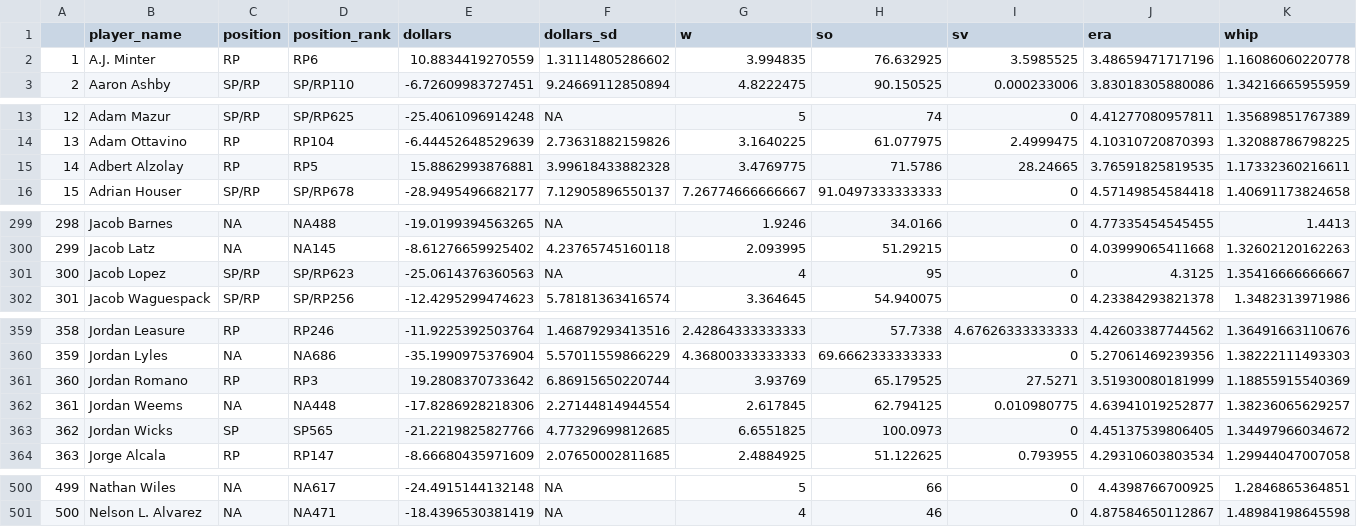
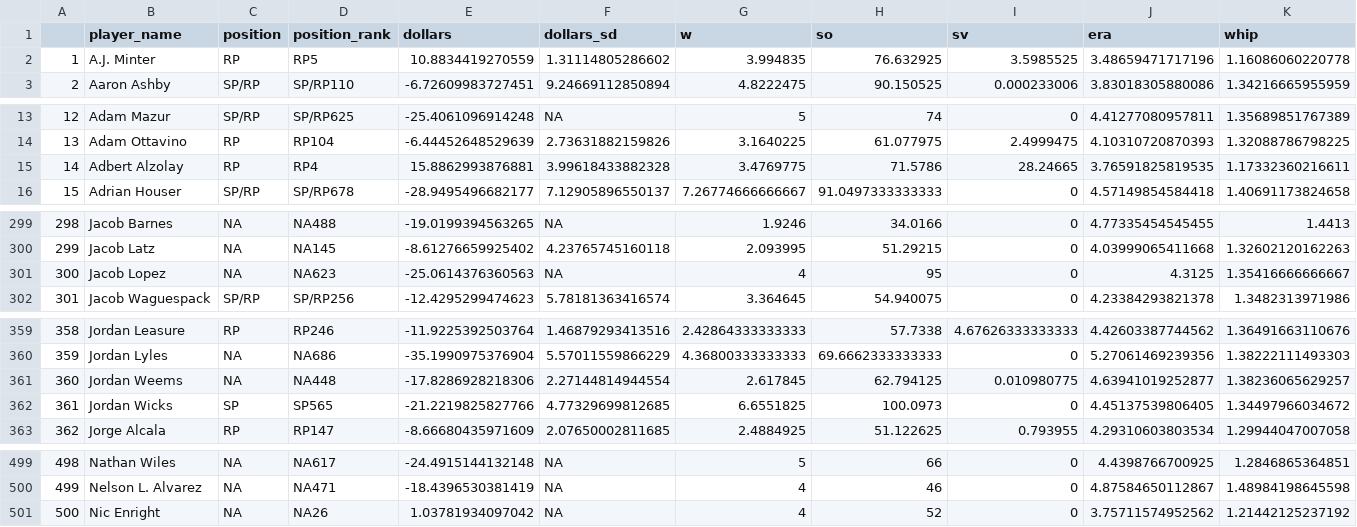
Before and after one commit to SamuelLachance/Betting, a CSV file: ottoneu/dani_rojas_pitchers.csv, drawn as a sheet; only a part is shown, gaps mark what is left out; removed rows and columns are numbered as before the commit, all else as after; rows hold the shown columns only; the diff names each change by its address in the sheet, - before the commit and + after, or states it on an @@ line.

```diff
--- a/ottoneu/dani_rojas_pitchers.csv
+++ b/ottoneu/dani_rojas_pitchers.csv
-D2 (position_rank): RP6
+D2 (position_rank): RP5
-D15 (position_rank): RP5
+D15 (position_rank): RP4
-C301 (position): SP/RP
+C301 (position): NA
-D301 (position_rank): SP/RP623
+D301 (position_rank): NA623
-row 361: 360 | Jordan Romano | RP | RP3 | 19.2808370733642 | 6.86915650220744 | 3.93769 | 65.179525 | 27.5271 | 3.51930080181999 | 1.18855915540369
@@ column A renumbered between rows 361 and 500 @@
+row 501: 500 | Nic Enright | NA | NA26 | 1.03781934097042 | NA | 4 | 52 | 0 | 3.75711574952562 | 1.21442125237192
```
Also changed, not shown: ottoneu/all_hitters.csv, ottoneu/all_pitchers.csv, 4 other files.
